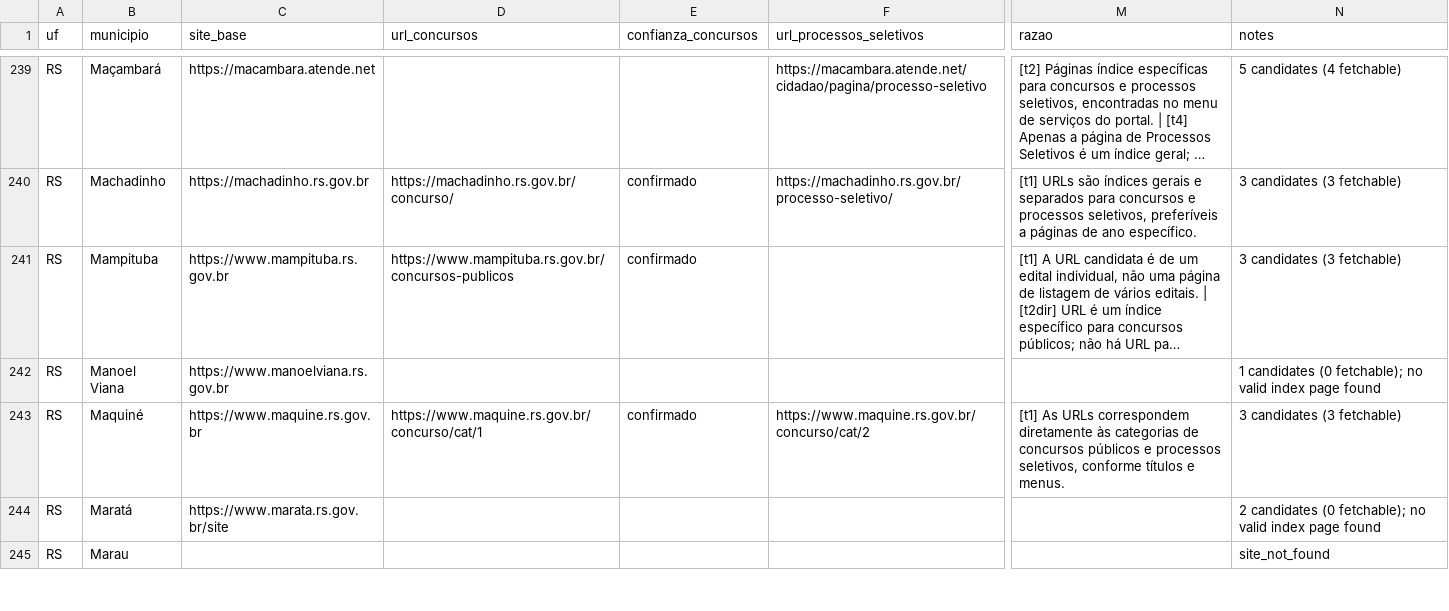
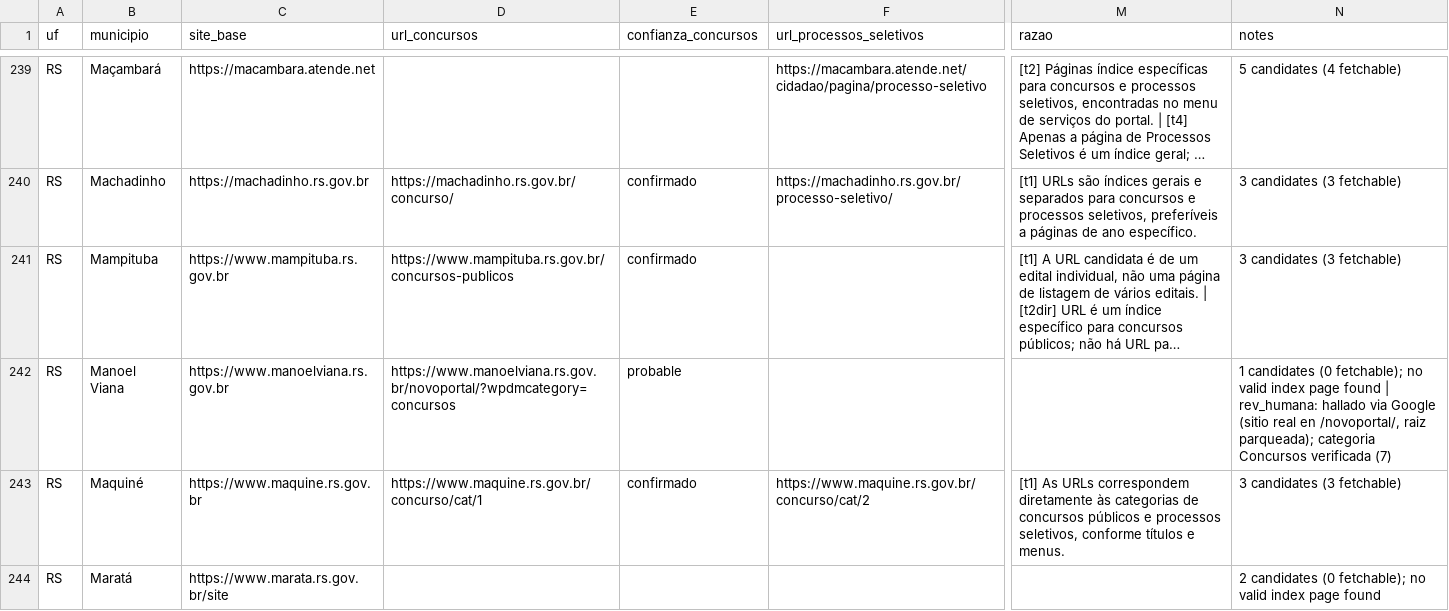
Before and after one commit to luisesantamaria/concursos-tracker, a CSV file: data/fase2/municipios_rs_local.csv, drawn as a sheet; only a part is shown, gaps mark what is left out; the shorter side is filled out with more unchanged rows; long unchanged cells end in …; the diff covers the shown part only; the diff names each change by its address in the sheet, - before the commit and + after, or states it on an @@ line.

```diff
--- a/data/fase2/municipios_rs_local.csv
+++ b/data/fase2/municipios_rs_local.csv
-D242 (url_concursos): (empty)
+D242 (url_concursos): https://www.manoelviana.rs.gov.br/novoportal/?wpdmcategory=concursos
-E242 (confianza_concursos): (empty)
+E242 (confianza_concursos): probable
-N242 (notes): …page found
+N242 (notes): …page found | rev_humana: hallado via Google (sitio real en /novoportal/, raiz parqueada); categoria Concursos verificada (7)
```
Also changed, not shown: 35 edited cells elsewhere in this file.
